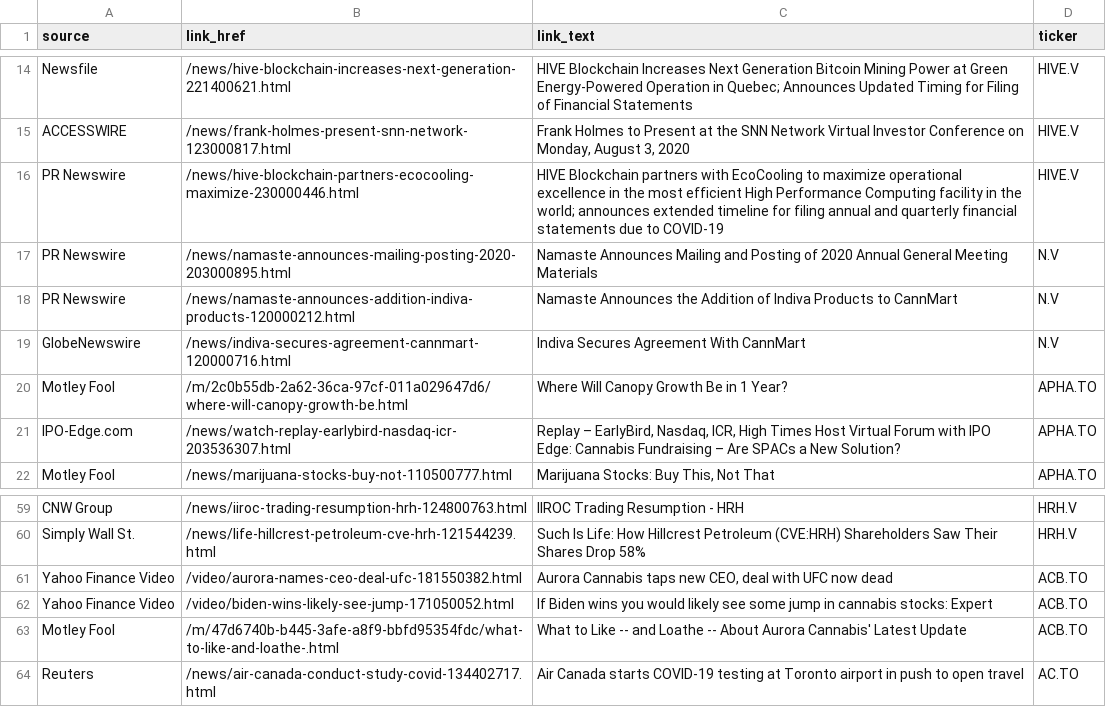
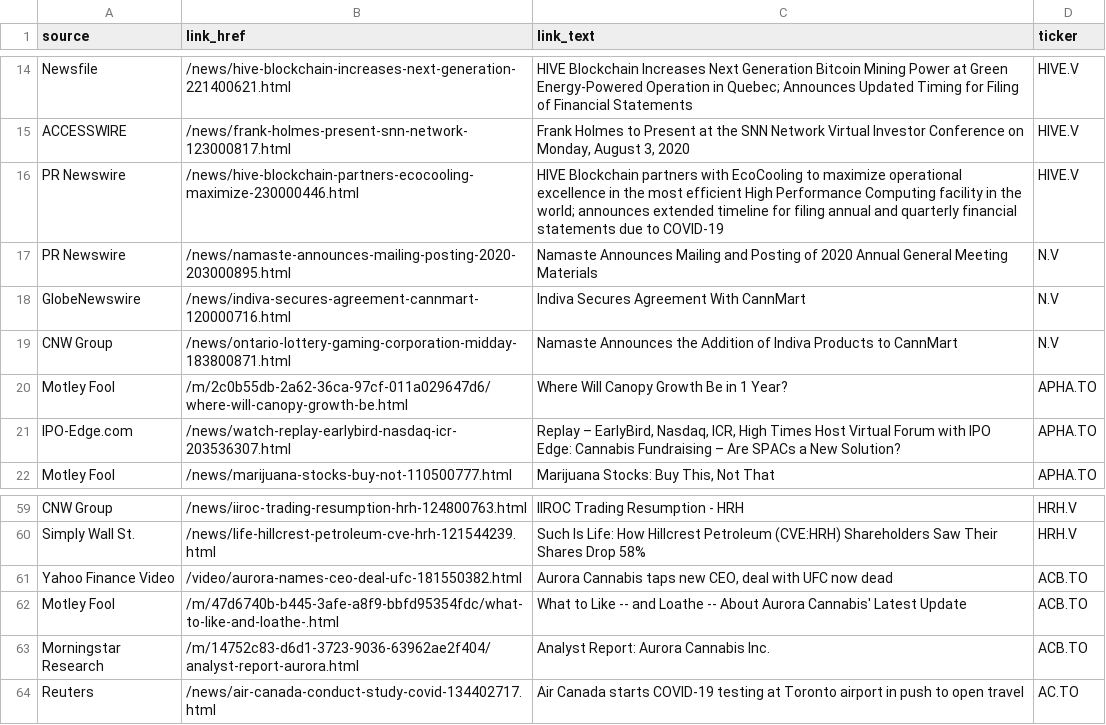
Before and after one commit to dli-invest/halts_and_news, a CSV file: news.csv, drawn as a sheet; only a part is shown, gaps mark what is left out.

```diff
--- a/news.csv
+++ b/news.csv
@@ -17,4 +17,4 @@ PR Newswire,/news/hive-blockchain-partners-ecocooling-maximize-230000446.html,HI
 PR Newswire,/news/namaste-announces-mailing-posting-2020-203000895.html,Namaste Announces Mailing and Posting of 2020 Annual General Meeting Materials,N.V
-PR Newswire,/news/namaste-announces-addition-indiva-products-120000212.html,Namaste Announces the Addition of Indiva Products to CannMart,N.V
 GlobeNewswire,/news/indiva-secures-agreement-cannmart-120000716.html,Indiva Secures Agreement With CannMart,N.V
+CNW Group,/news/ontario-lottery-gaming-corporation-midday-183800871.html,Namaste Announces the Addition of Indiva Products to CannMart,N.V
 Motley Fool,/m/2c0b55db-2a62-36ca-97cf-011a029647d6/where-will-canopy-growth-be.html,Where Will Canopy Growth Be in 1 Year?,APHA.TO
@@ -61,4 +61,4 @@ Simply Wall St.,/news/life-hillcrest-petroleum-cve-hrh-121544239.html,Such Is Li
 Yahoo Finance Video,/video/aurora-names-ceo-deal-ufc-181550382.html,"Aurora Cannabis taps new CEO, deal with UFC now dead",ACB.TO
-Yahoo Finance Video,/video/biden-wins-likely-see-jump-171050052.html,If Biden wins you would likely see some jump in cannabis stocks: Expert,ACB.TO
 Motley Fool,/m/47d6740b-b445-3afe-a8f9-bbfd95354fdc/what-to-like-and-loathe-.html,What to Like -- and Loathe -- About Aurora Cannabis' Latest Update,ACB.TO
+Morningstar Research,/m/14752c83-d6d1-3723-9036-63962ae2f404/analyst-report-aurora.html,Analyst Report: Aurora Cannabis Inc.,ACB.TO
 Reuters,/news/air-canada-conduct-study-covid-134402717.html,Air Canada starts COVID-19 testing at Toronto airport in push to open travel,AC.TO
```
Also changed, not shown: full_news.csv.
